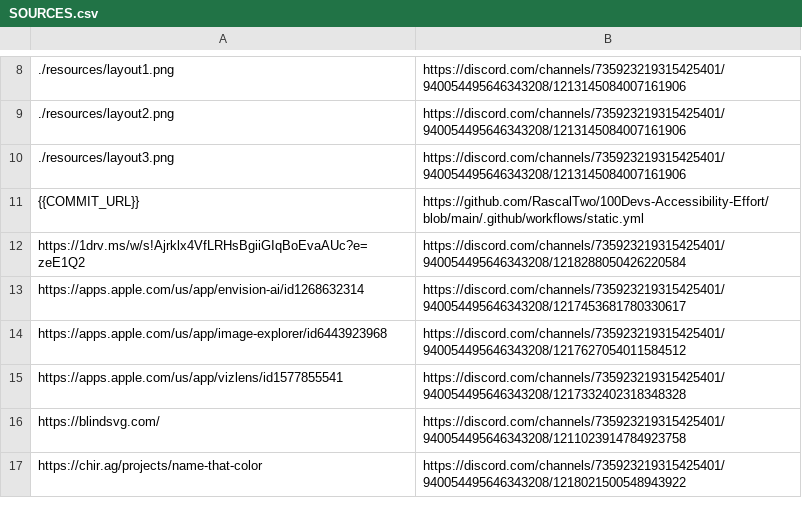
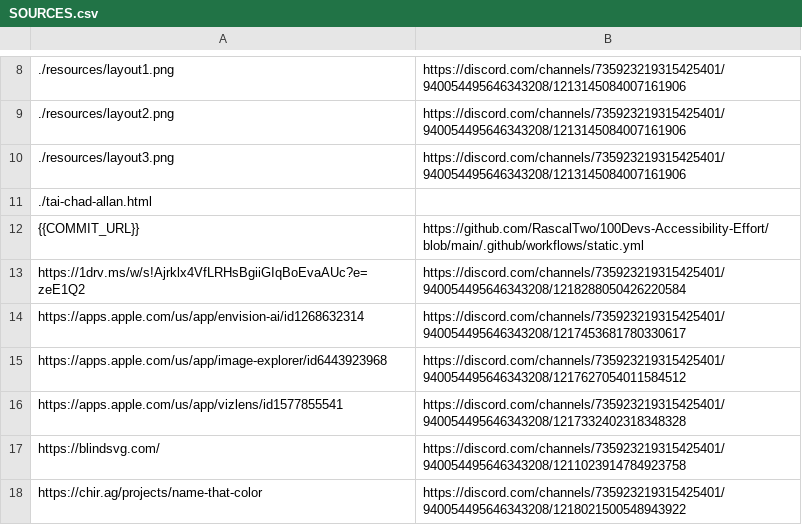
Before and after one commit to RascalTwo/100Devs-Accessibility-Effort, a CSV file: SOURCES.csv, drawn as a sheet; only a part is shown, gaps mark what is left out; the diff names each change by its address in the sheet, - before the commit and + after, or states it on an @@ line.

Commit message:
Add Chad Allen TAI page

```diff
--- a/SOURCES.csv
+++ b/SOURCES.csv
+row 11: ./tai-chad-allan.html
```
Also changed, not shown: 2 other files.
